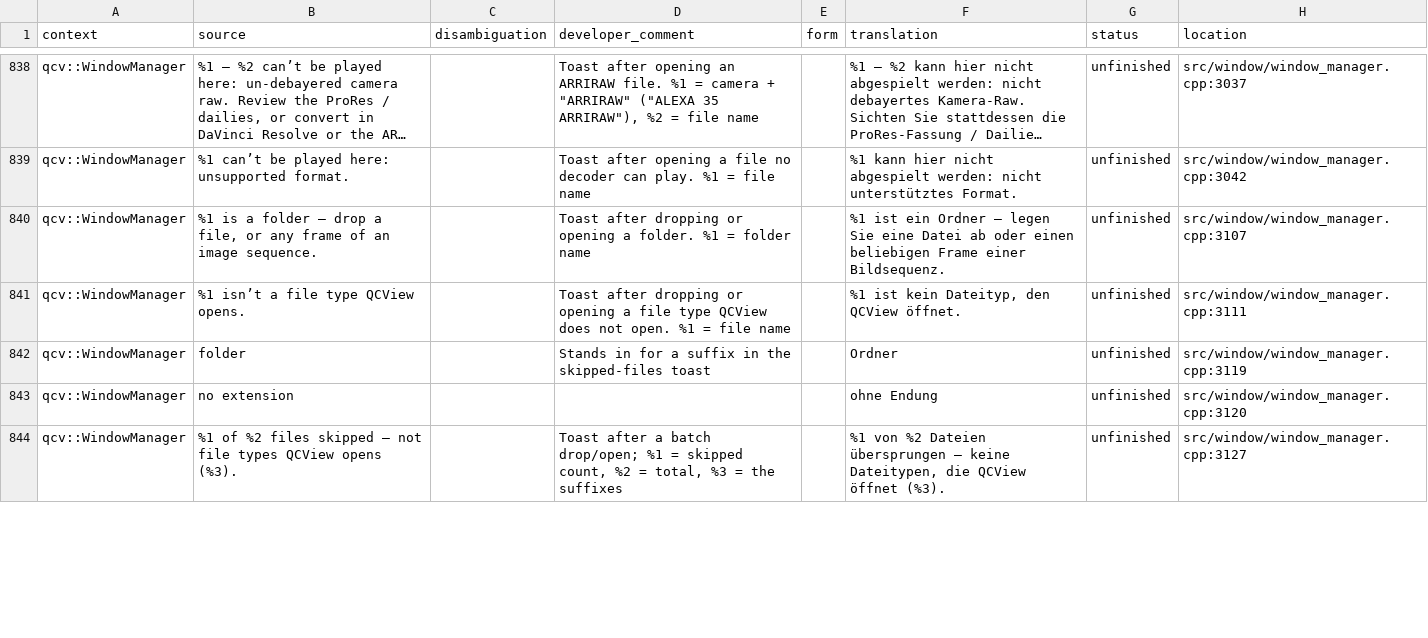
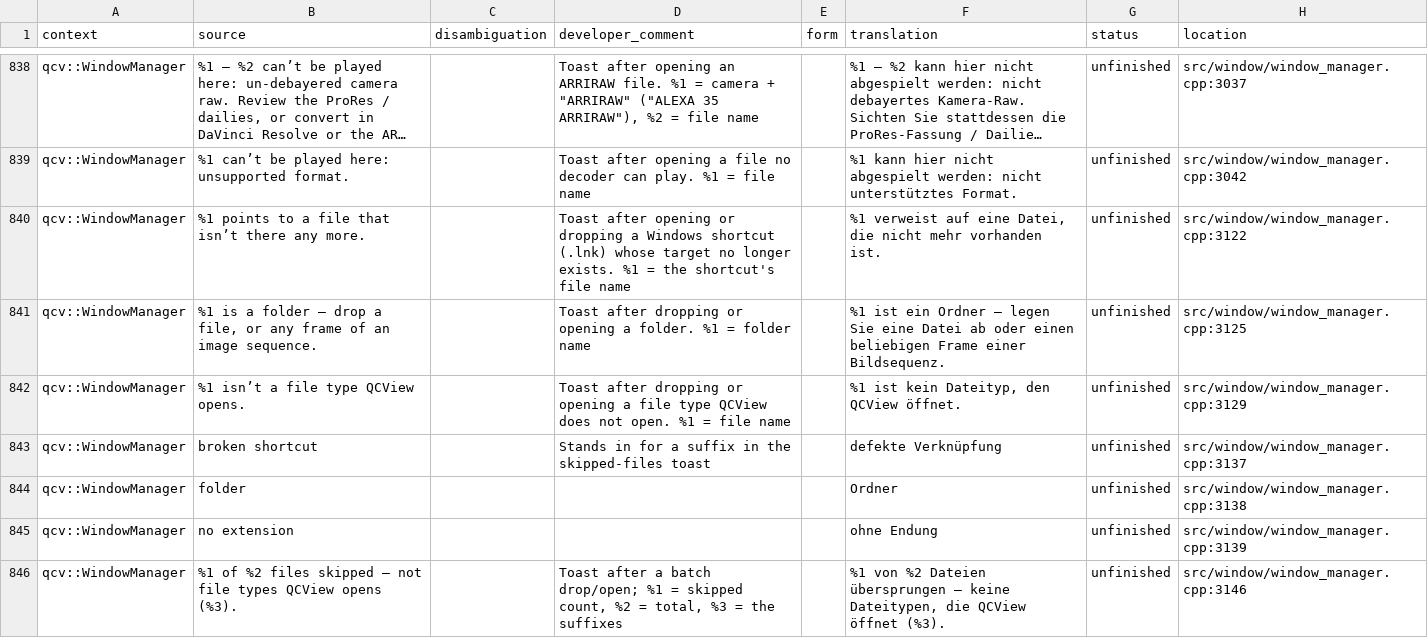
Before and after one commit to cbkow/QCView-Player, a CSV file: translations/sheets/qcview_de.csv, drawn as a sheet; only a part is shown, gaps mark what is left out; long unchanged cells end in …; addresses are those after the commit; the diff covers the shown part only; the diff names each change by its address in the sheet, - before the commit and + after, or states it on an @@ line.

```diff
--- a/translations/sheets/qcview_de.csv
+++ b/translations/sheets/qcview_de.csv
+row 840: qcv::WindowManager | %1 points to a file that isn’t there any more. |  | Toast after opening or dropping a Windows shortcut (.lnk) whose target no longer exists. %1 = the shortcut's file name |  | %1 verweist auf eine Datei, die nicht mehr vorhanden ist. | unfinished | src/window/window_manager.cpp:3122
-H841 (location): src/window/window_manager.cpp:3107
+H841 (location): src/window/window_manager.cpp:3125
-H842 (location): src/window/window_manager.cpp:3111
+H842 (location): src/window/window_manager.cpp:3129
+row 843: qcv::WindowManager | broken shortcut |  | Stands in for a suffix in the skipped-files toast |  | defekte Verknüpfung | unfinished | src/window/window_manager.cpp:3137
-D844 (developer_comment): Stands in for a suffix in the skipped-files toast
+D844 (developer_comment): (empty)
-H844 (location): src/window/window_manager.cpp:3119
+H844 (location): src/window/window_manager.cpp:3138
-H845 (location): src/window/window_manager.cpp:3120
+H845 (location): src/window/window_manager.cpp:3139
-H846 (location): src/window/window_manager.cpp:3127
+H846 (location): src/window/window_manager.cpp:3146
```
Also changed, not shown: 75 edited cells elsewhere in this file, translations/sheets/qcview_fr.csv, translations/sheets/qcview_ja.csv, 27 other files.
